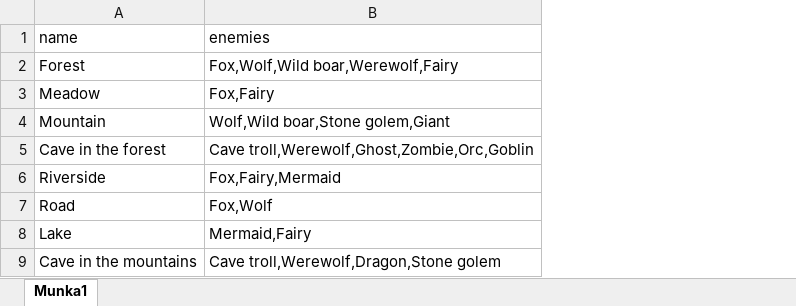
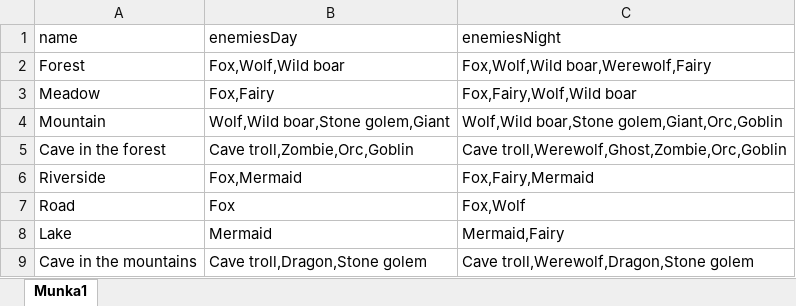
Before and after one commit to Worrador/TextBasedRPG, an Excel workbook: OpenWorld/Resources/Locations.xlsx, sheet Munka1, drawn as a sheet; values as stored, in another font and other column widths than the file's, no borders; addresses are those after the commit; the diff names each change by its address in the sheet, - before the commit and + after, or states it on an @@ line.

Commit message:
location parsing added

```diff
--- a/OpenWorld/Resources/Locations.xlsx (sheet Munka1)
+++ b/OpenWorld/Resources/Locations.xlsx (sheet Munka1)
+column B (enemiesDay), rows 2-9: Fox,Wolf,Wild boar | Fox,Fairy | Wolf,Wild boar,Stone golem,Giant | Cave troll,Zombie,Orc,Goblin | Fox,Mermaid | Fox | Mermaid | Cave troll,Dragon,Stone golem
-C1: enemies
+C1: enemiesNight
-C3 (enemiesNight): Fox,Fairy
+C3 (enemiesNight): Fox,Fairy,Wolf,Wild boar
-C4 (enemiesNight): Wolf,Wild boar,Stone golem,Giant
+C4 (enemiesNight): Wolf,Wild boar,Stone golem,Giant,Orc,Goblin
```
Also changed, not shown: OpenWorld/Resources/Enemies.xlsx, 11 other files.
